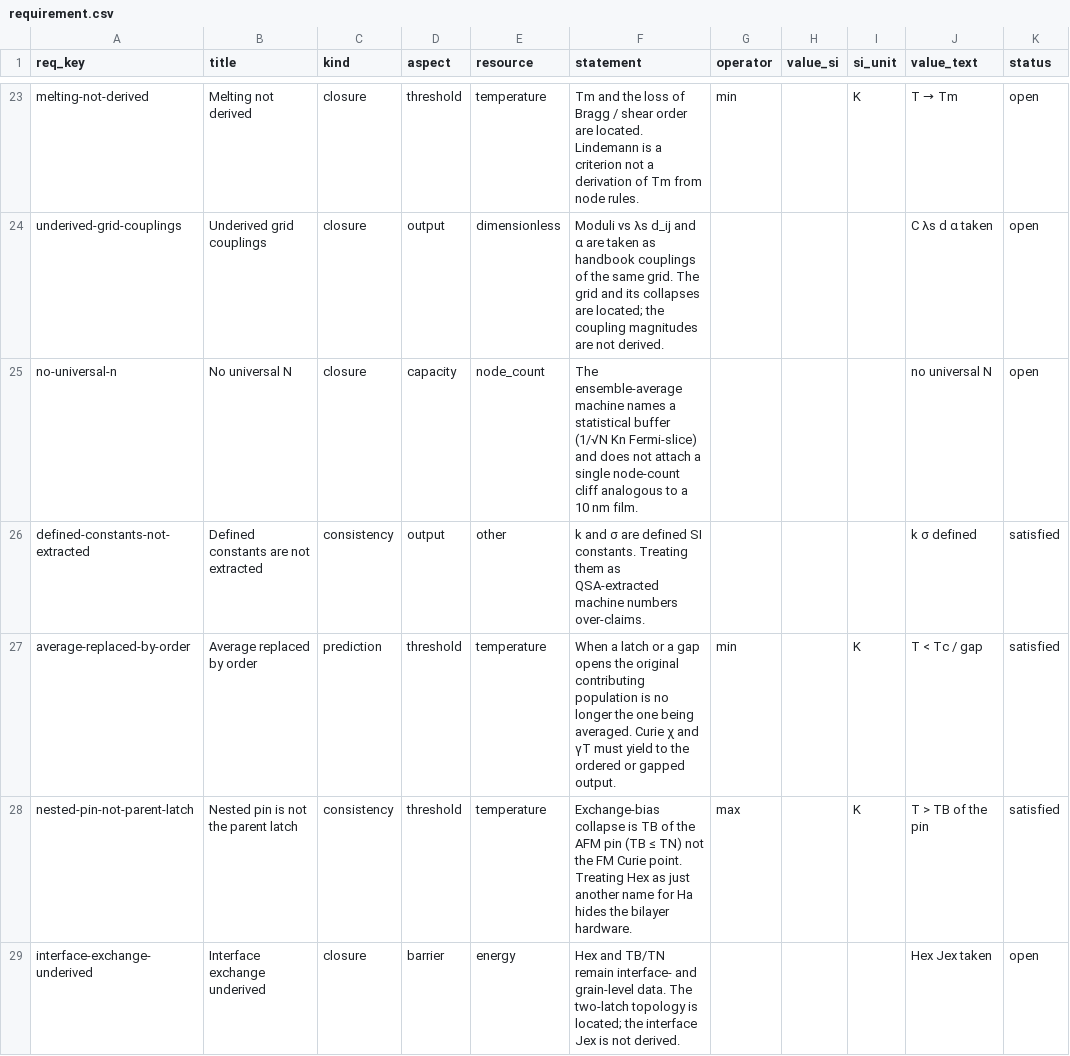
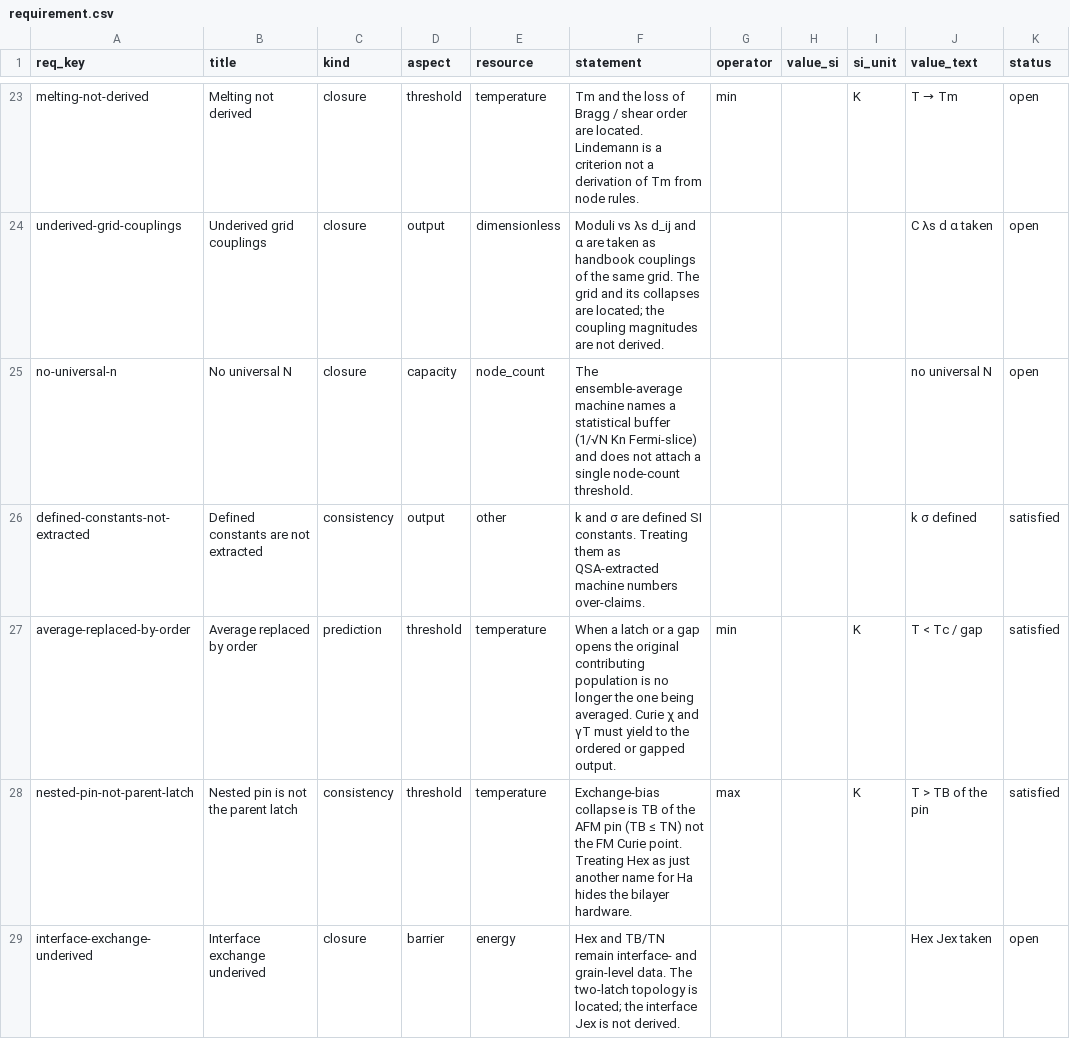
Before and after one commit to jonesde/home-scale, a CSV file: quantum-systems/analysis/requirement.csv, drawn as a sheet; only a part is shown, gaps mark what is left out; the diff covers the shown part only; the diff names each change by its address in the sheet, - before the commit and + after, or states it on an @@ line.

```diff
--- a/quantum-systems/analysis/requirement.csv
+++ b/quantum-systems/analysis/requirement.csv
-F25 (statement): …single node-count cliff analogous to a 10 nm film.
+F25 (statement): …single node-count threshold.
```
Also changed, not shown: 1 edited cell elsewhere in this file, quantum-systems/analysis/design.csv, quantum-systems/analysis/design_implication.csv, 34 other files.
